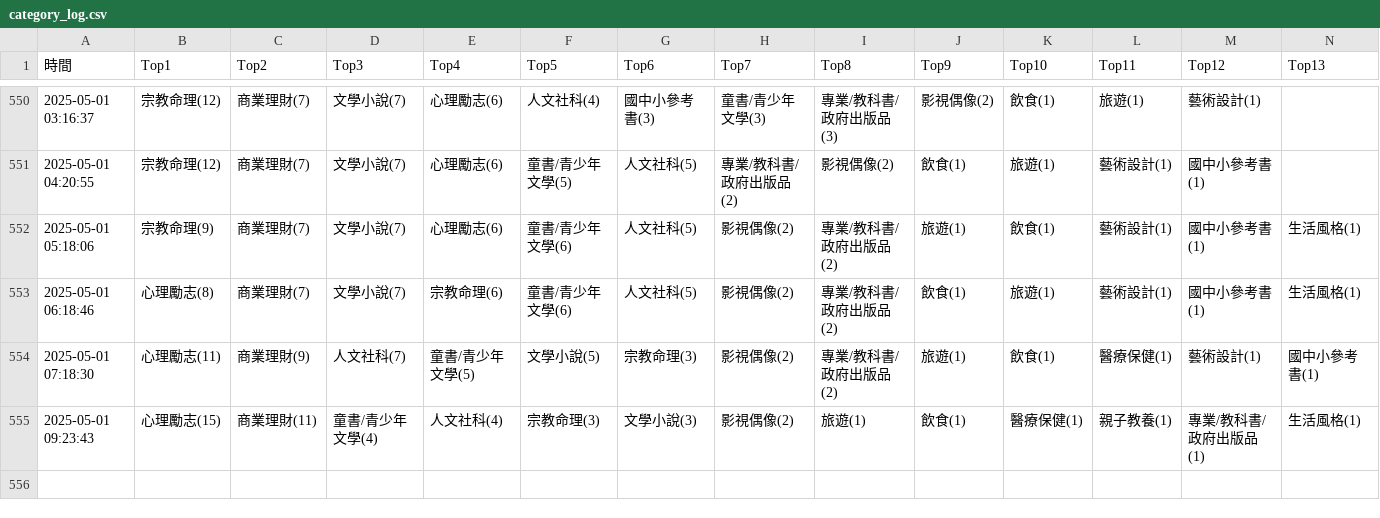
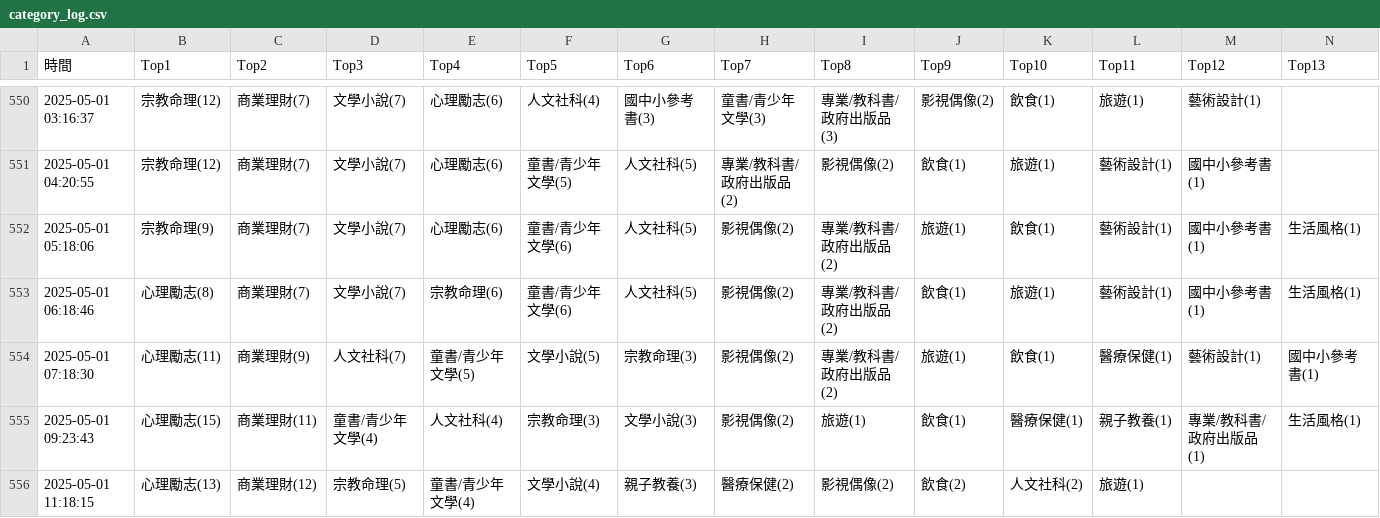
Before and after one commit to allenwhitewho/s1111409_mid, a CSV file: category_log.csv, drawn as a sheet; only a part is shown, gaps mark what is left out; rows hold the shown columns only; the diff names each change by its address in the sheet, - before the commit and + after, or states it on an @@ line.

Commit message:
chore: update CSV data from workflow every hour

```diff
--- a/category_log.csv
+++ b/category_log.csv
+row 556: 2025-05-01 11:18:15 | 心理勵志(13) | 商業理財(12) | 宗教命理(5) | 童書/青少年文學(4) | 文學小說(4) | 親子教養(3) | 醫療保健(2) | 影視偶像(2) | 飲食(2) | 人文社科(2) | 旅遊(1)
```
Also changed, not shown: api.csv.
